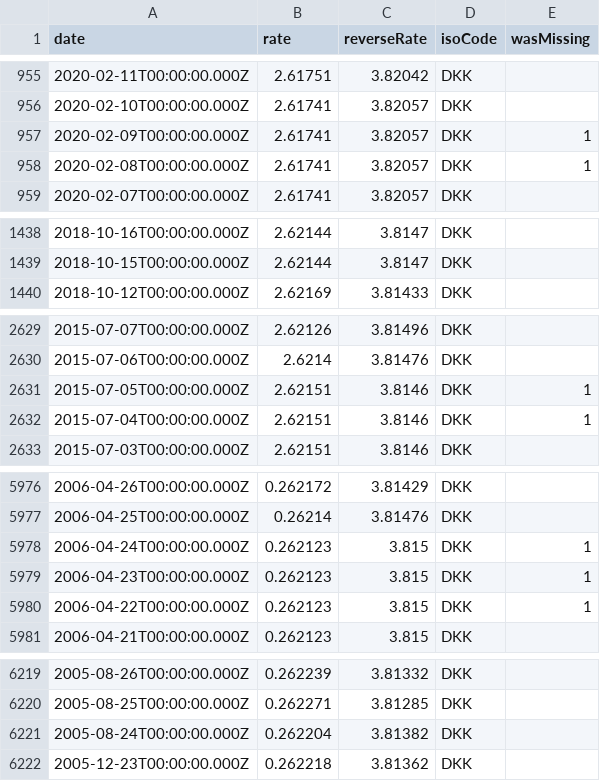
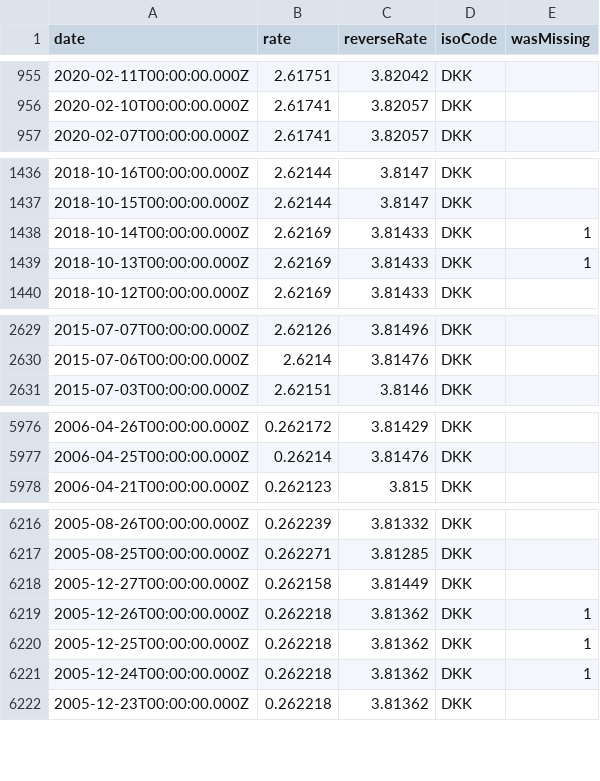
Before and after one commit to GeorgeSG/bnb-currency-exchange-rates, a CSV file: data/DKK.csv, drawn as a sheet; only a part is shown, gaps mark what is left out; removed rows and columns are numbered as before the commit, all else as after; the diff covers the shown part only; the diff names each change by its address in the sheet, - before the commit and + after, or states it on an @@ line.

```diff
--- a/data/DKK.csv
+++ b/data/DKK.csv
-row 957: 2020-02-09T00:00:00.000Z | 2.61741 | 3.82057 | DKK | 1
-row 958: 2020-02-08T00:00:00.000Z | 2.61741 | 3.82057 | DKK | 1
+row 1438: 2018-10-14T00:00:00.000Z | 2.62169 | 3.81433 | DKK | 1
+row 1439: 2018-10-13T00:00:00.000Z | 2.62169 | 3.81433 | DKK | 1
-row 2631: 2015-07-05T00:00:00.000Z | 2.62151 | 3.8146 | DKK | 1
-row 2632: 2015-07-04T00:00:00.000Z | 2.62151 | 3.8146 | DKK | 1
-row 5978: 2006-04-24T00:00:00.000Z | 0.262123 | 3.815 | DKK | 1
-row 5979: 2006-04-23T00:00:00.000Z | 0.262123 | 3.815 | DKK | 1
-row 5980: 2006-04-22T00:00:00.000Z | 0.262123 | 3.815 | DKK | 1
-row 6221: 2005-08-24T00:00:00.000Z | 0.262204 | 3.81382 | DKK
+row 6218: 2005-12-27T00:00:00.000Z | 0.262158 | 3.81449 | DKK
+row 6219: 2005-12-26T00:00:00.000Z | 0.262218 | 3.81362 | DKK | 1
+row 6220: 2005-12-25T00:00:00.000Z | 0.262218 | 3.81362 | DKK | 1
+row 6221: 2005-12-24T00:00:00.000Z | 0.262218 | 3.81362 | DKK | 1
```
Also changed, not shown: 6 added rows and 4 removed rows elsewhere in this file, data/HKD.csv, data/HUF.csv, 40 other files.
